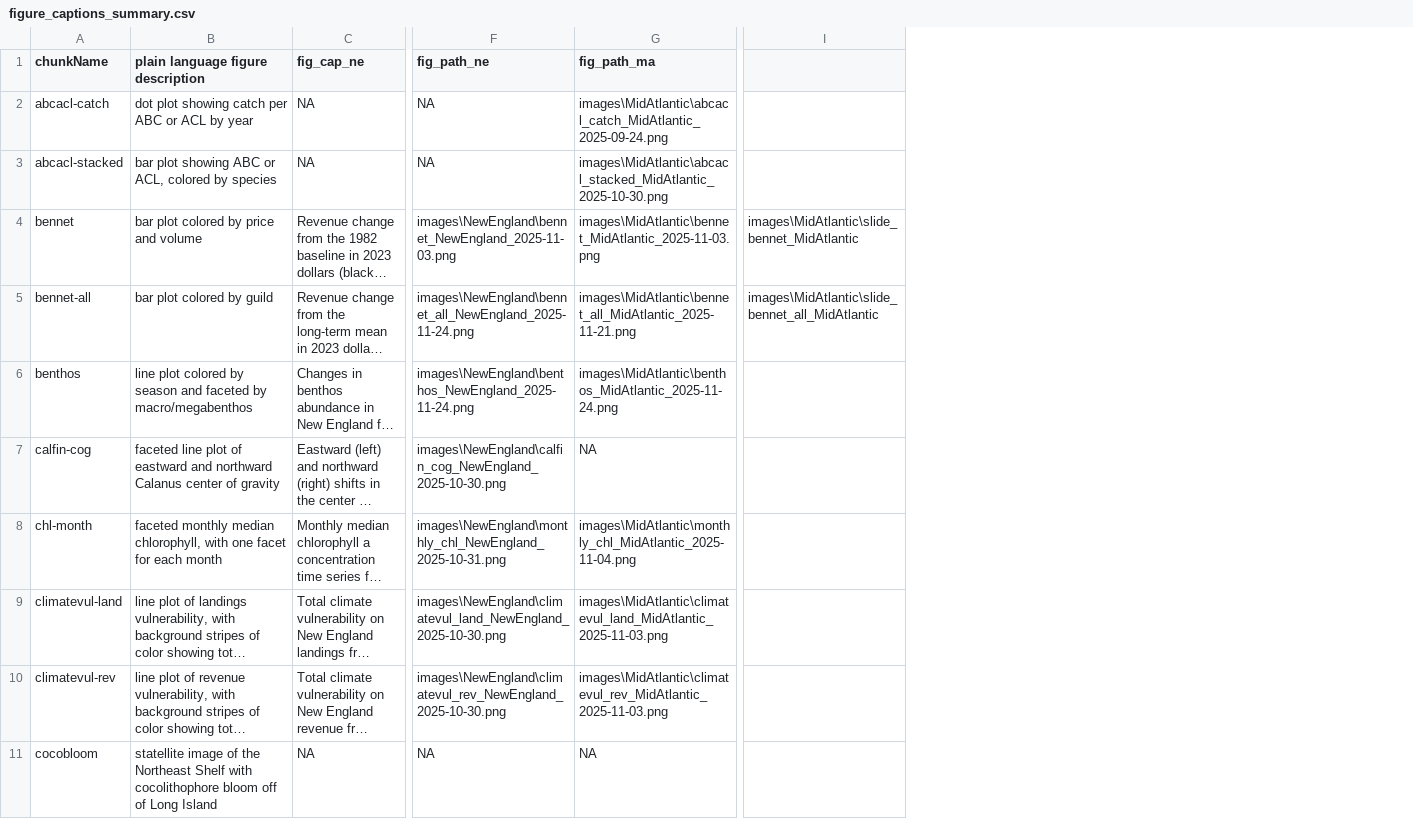
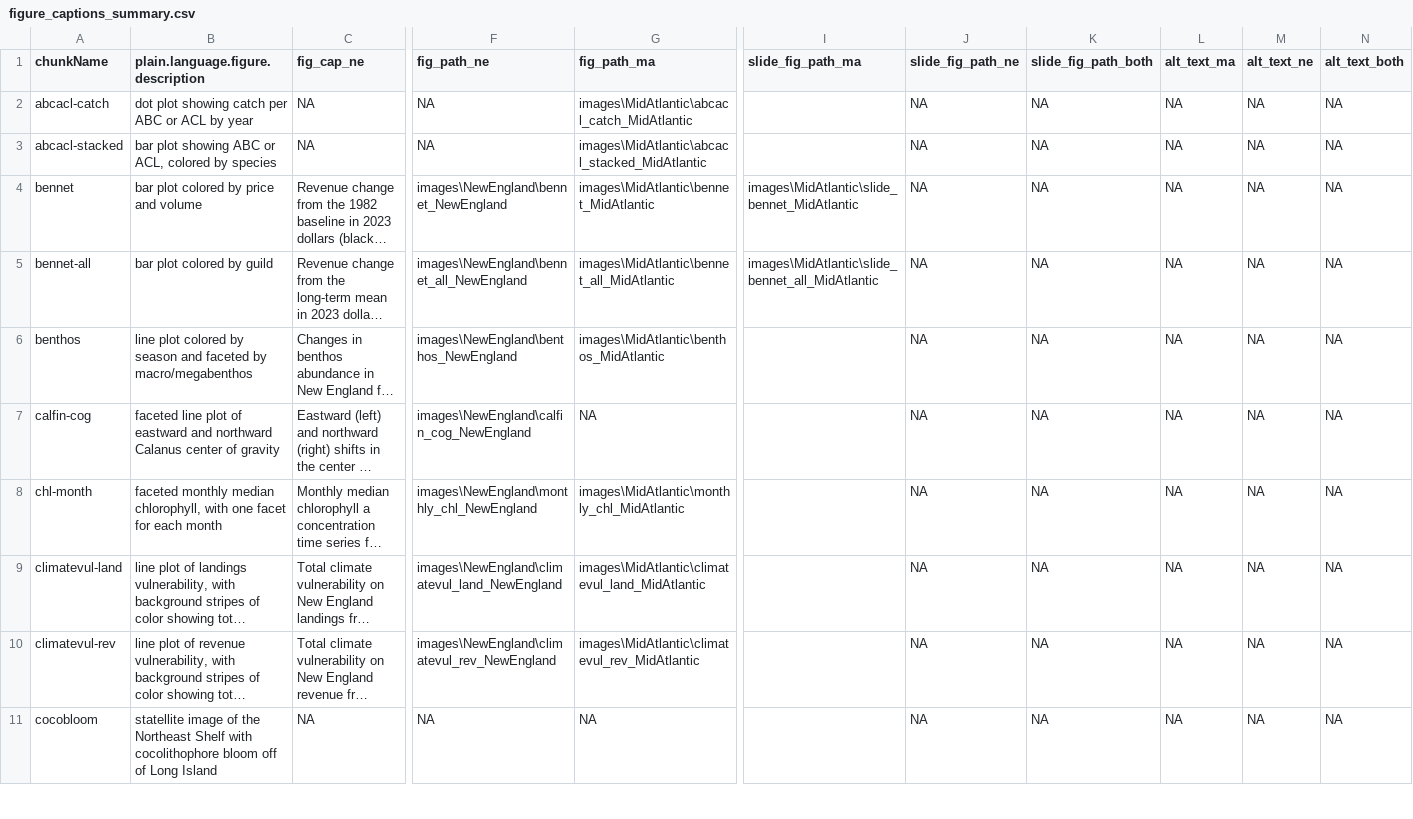
Before and after one commit to NEFSC/READ-EDAB-SOE_reports, a CSV file: utils/figure_captions_summary.csv, drawn as a sheet; only a part is shown, gaps mark what is left out; long unchanged cells end in …; the diff covers the shown part only; the diff names each change by its address in the sheet, - before the commit and + after, or states it on an @@ line.

Commit message:
finish transcribing mid slides, reformat file key to remove dates

```diff
--- a/utils/figure_captions_summary.csv
+++ b/utils/figure_captions_summary.csv
+column J (slide_fig_path_ne), rows 2-11: all NA
+column K (slide_fig_path_both), rows 2-11: all NA
+column L (alt_text_ma), rows 2-11: all NA
+column M (alt_text_ne), rows 2-11: all NA
+column N (alt_text_both), rows 2-11: all NA
-B1: plain language figure description
+B1: plain.language.figure.description
-I1: (empty)
+I1: slide_fig_path_ma
-G2 (fig_path_ma): images\MidAtlantic\abcacl_catch_MidAtlantic_2025-09-24.png
+G2 (fig_path_ma): images\MidAtlantic\abcacl_catch_MidAtlantic
-G3 (fig_path_ma): images\MidAtlantic\abcacl_stacked_MidAtlantic_2025-10-30.png
+G3 (fig_path_ma): images\MidAtlantic\abcacl_stacked_MidAtlantic
-F4 (fig_path_ne): images\NewEngland\bennet_NewEngland_2025-11-03.png
+F4 (fig_path_ne): images\NewEngland\bennet_NewEngland
-G4 (fig_path_ma): images\MidAtlantic\bennet_MidAtlantic_2025-11-03.png
+G4 (fig_path_ma): images\MidAtlantic\bennet_MidAtlantic
-F5 (fig_path_ne): images\NewEngland\bennet_all_NewEngland_2025-11-24.png
+F5 (fig_path_ne): images\NewEngland\bennet_all_NewEngland
-G5 (fig_path_ma): images\MidAtlantic\bennet_all_MidAtlantic_2025-11-21.png
+G5 (fig_path_ma): images\MidAtlantic\bennet_all_MidAtlantic
-F6 (fig_path_ne): images\NewEngland\benthos_NewEngland_2025-11-24.png
+F6 (fig_path_ne): images\NewEngland\benthos_NewEngland
-G6 (fig_path_ma): images\MidAtlantic\benthos_MidAtlantic_2025-11-24.png
+G6 (fig_path_ma): images\MidAtlantic\benthos_MidAtlantic
-F7 (fig_path_ne): images\NewEngland\calfin_cog_NewEngland_2025-10-30.png
+F7 (fig_path_ne): images\NewEngland\calfin_cog_NewEngland
-F8 (fig_path_ne): images\NewEngland\monthly_chl_NewEngland_2025-10-31.png
+F8 (fig_path_ne): images\NewEngland\monthly_chl_NewEngland
-G8 (fig_path_ma): images\MidAtlantic\monthly_chl_MidAtlantic_2025-11-04.png
+G8 (fig_path_ma): images\MidAtlantic\monthly_chl_MidAtlantic
-F9 (fig_path_ne): images\NewEngland\climatevul_land_NewEngland_2025-10-30.png
+F9 (fig_path_ne): images\NewEngland\climatevul_land_NewEngland
-G9 (fig_path_ma): images\MidAtlantic\climatevul_land_MidAtlantic_2025-11-03.png
+G9 (fig_path_ma): images\MidAtlantic\climatevul_land_MidAtlantic
-F10 (fig_path_ne): images\NewEngland\climatevul_rev_NewEngland_2025-10-30.png
+F10 (fig_path_ne): images\NewEngland\climatevul_rev_NewEngland
-G10 (fig_path_ma): images\MidAtlantic\climatevul_rev_MidAtlantic_2025-11-03.png
+G10 (fig_path_ma): images\MidAtlantic\climatevul_rev_MidAtlantic
```
Also changed, not shown: 75 edited cells elsewhere in this file, 9 other files.
